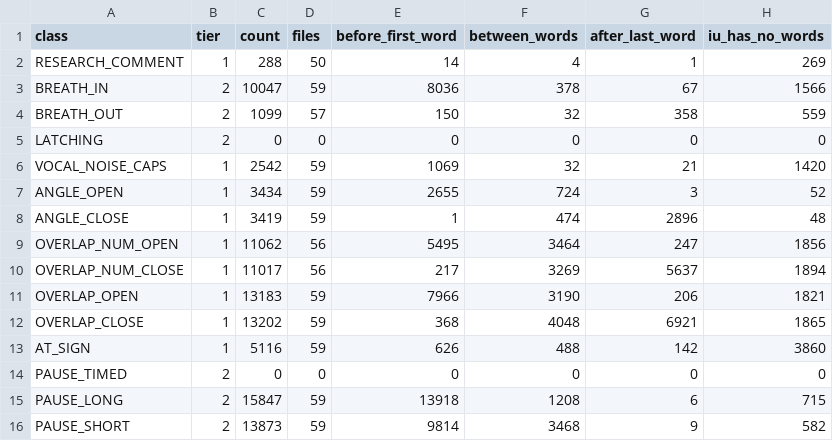
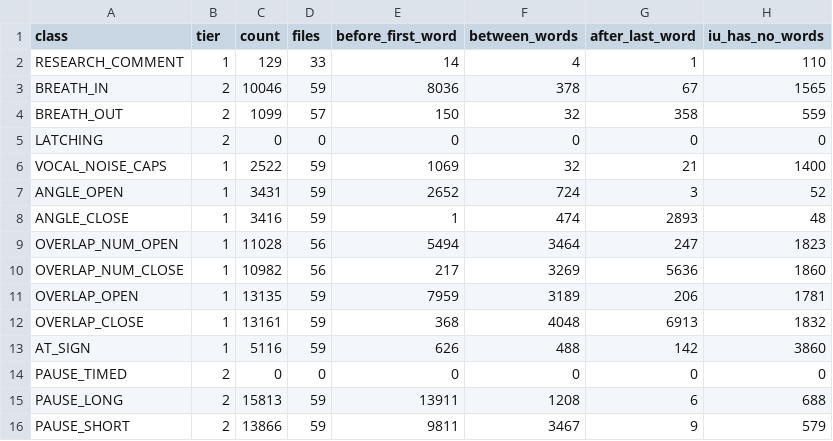
Before and after one commit to klimpe/llm-segmentation-eval, a CSV file: reports/phase2_marker_inventory.csv, drawn as a sheet; only a part is shown; the diff covers the shown part only.

```diff
--- a/reports/phase2_marker_inventory.csv
+++ b/reports/phase2_marker_inventory.csv
@@ -1,16 +1,16 @@
 class,tier,count,files,before_first_word,between_words,after_last_word,iu_has_no_words
-RESEARCH_COMMENT,1,288,50,14,4,1,269
-BREATH_IN,2,10047,59,8036,378,67,1566
+RESEARCH_COMMENT,1,129,33,14,4,1,110
+BREATH_IN,2,10046,59,8036,378,67,1565
 BREATH_OUT,2,1099,57,150,32,358,559
 LATCHING,2,0,0,0,0,0,0
-VOCAL_NOISE_CAPS,1,2542,59,1069,32,21,1420
-ANGLE_OPEN,1,3434,59,2655,724,3,52
-ANGLE_CLOSE,1,3419,59,1,474,2896,48
-OVERLAP_NUM_OPEN,1,11062,56,5495,3464,247,1856
-OVERLAP_NUM_CLOSE,1,11017,56,217,3269,5637,1894
-OVERLAP_OPEN,1,13183,59,7966,3190,206,1821
-OVERLAP_CLOSE,1,13202,59,368,4048,6921,1865
+VOCAL_NOISE_CAPS,1,2522,59,1069,32,21,1400
+ANGLE_OPEN,1,3431,59,2652,724,3,52
+ANGLE_CLOSE,1,3416,59,1,474,2893,48
+OVERLAP_NUM_OPEN,1,11028,56,5494,3464,247,1823
+OVERLAP_NUM_CLOSE,1,10982,56,217,3269,5636,1860
+OVERLAP_OPEN,1,13135,59,7959,3189,206,1781
+OVERLAP_CLOSE,1,13161,59,368,4048,6913,1832
 AT_SIGN,1,5116,59,626,488,142,3860
 PAUSE_TIMED,2,0,0,0,0,0,0
-PAUSE_LONG,2,15847,59,13918,1208,6,715
-PAUSE_SHORT,2,13873,59,9814,3468,9,582
+PAUSE_LONG,2,15813,59,13911,1208,6,688
+PAUSE_SHORT,2,13866,59,9811,3467,9,579
```
Also changed, not shown: 15 edited cells elsewhere in this file, reports/phase2_marker_no_tier.csv, reports/phase2_merge_counts.csv, 18 other files.
